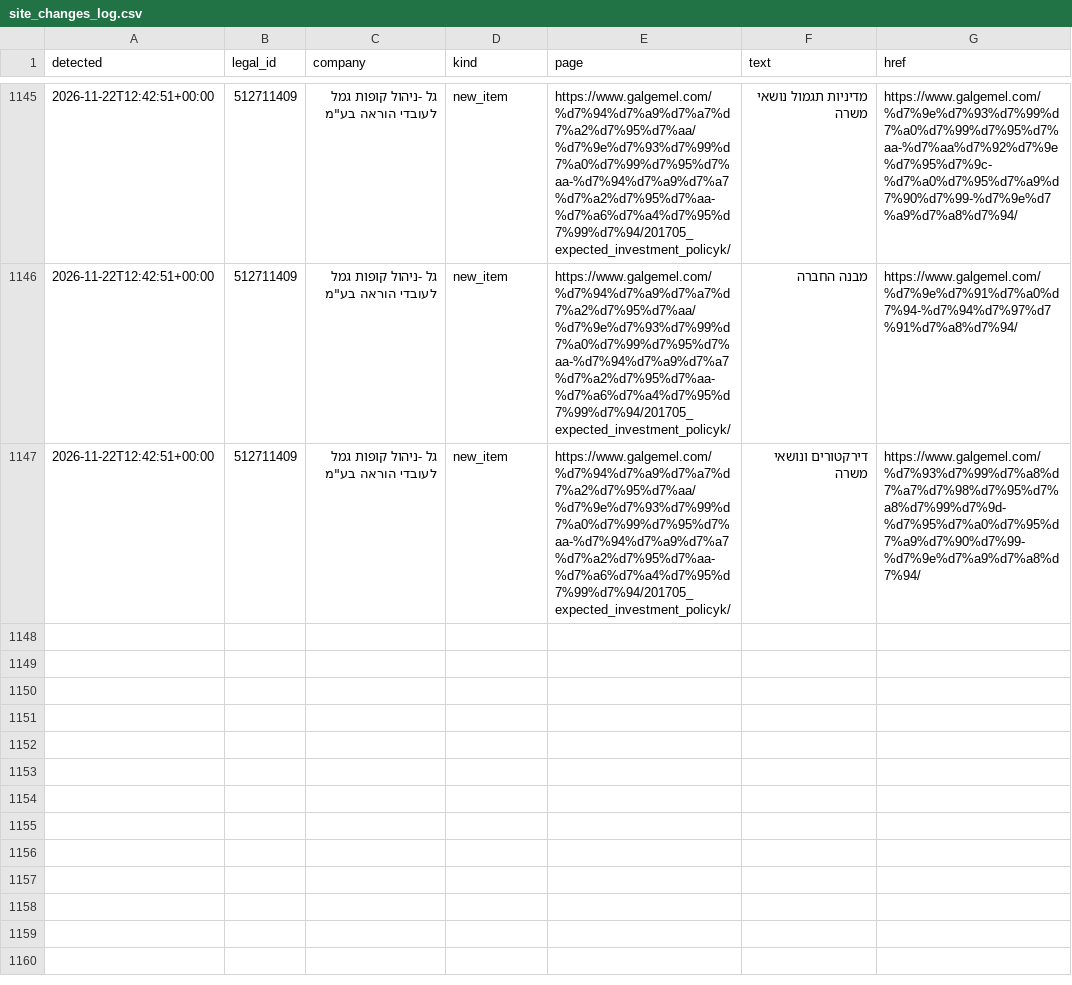
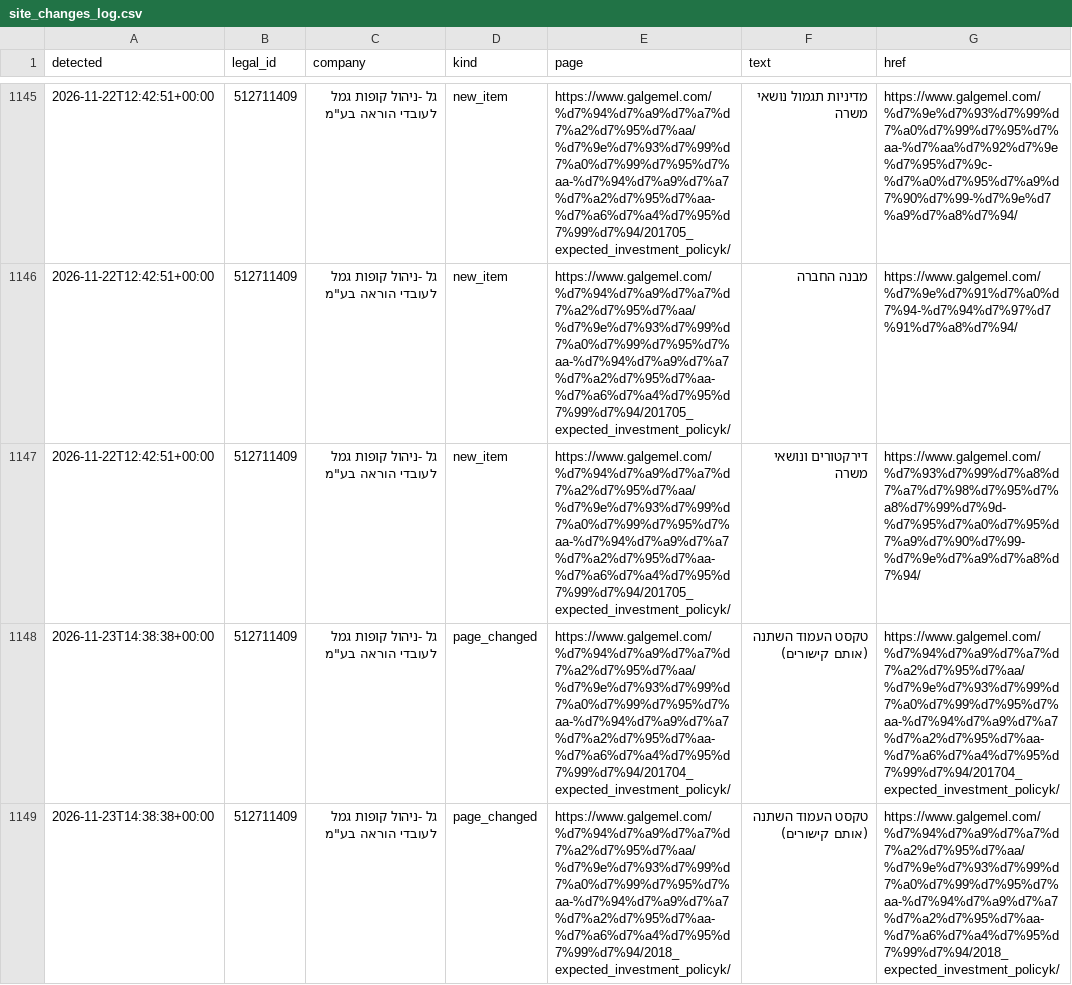
Before and after one commit to Revach123/MASLULIM, a CSV file: policy/companies/512711409/site_changes_log.csv, drawn as a sheet; only a part is shown, gaps mark what is left out.

```diff
--- a/policy/companies/512711409/site_changes_log.csv
+++ b/policy/companies/512711409/site_changes_log.csv
@@ -1147 +1147,3 @@
 2026-11-22T12:42:51+00:00,512711409,"גל -ניהול קופות גמל לעובדי הוראה בע""מ",new_item,https://www.galgemel.com/%d7%94%d7%a9%d7%a7%d7%a2%d7%95%d7%aa/%d7%9e%d7%93%d7%99%d7%a0%d7%99%d7%95%d7%aa-%d7%94%d7%a9%d7%a7%d7%a2%d7%95%d7%aa-%d7%a6%d7%a4%d7%95%d7%99%d7%94/201705_expected_investment_policyk/,דירקטורים ונושאי משרה,https://www.galgemel.com/%d7%93%d7%99%d7%a8%d7%a7%d7%98%d7%95%d7%a8%d7%99%d7%9d-%d7%95%d7%a0%d7%95%d7%a9%d7%90%d7%99-%d7%9e%d7%a9%d7%a8%d7%94/
+2026-11-23T14:38:38+00:00,512711409,"גל -ניהול קופות גמל לעובדי הוראה בע""מ",page_changed,https://www.galgemel.com/%d7%94%d7%a9%d7%a7%d7%a2%d7%95%d7%aa/%d7%9e%d7%93%d7%99%d7%a0%d7%99%d7%95%d7%aa-%d7%94%d7%a9%d7%a7%d7%a2%d7%95%d7%aa-%d7%a6%d7%a4%d7%95%d7%99%d7%94/201704_expected_investment_policyk/,טקסט העמוד השתנה (אותם קישורים),https://www.galgemel.com/%d7%94%d7%a9%d7%a7%d7%a2%d7%95%d7%aa/%d7%9e%d7%93%d7%99%d7%a0%d7%99%d7%95%d7%aa-%d7%94%d7%a9%d7%a7%d7%a2%d7%95%d7%aa-%d7%a6%d7%a4%d7%95%d7%99%d7%94/201704_expected_investment_policyk/
+2026-11-23T14:38:38+00:00,512711409,"גל -ניהול קופות גמל לעובדי הוראה בע""מ",page_changed,https://www.galgemel.com/%d7%94%d7%a9%d7%a7%d7%a2%d7%95%d7%aa/%d7%9e%d7%93%d7%99%d7%a0%d7%99%d7%95%d7%aa-%d7%94%d7%a9%d7%a7%d7%a2%d7%95%d7%aa-%d7%a6%d7%a4%d7%95%d7%99%d7%94/2018_expected_investment_policyk/,טקסט העמוד השתנה (אותם קישורים),https://www.galgemel.com/%d7%94%d7%a9%d7%a7%d7%a2%d7%95%d7%aa/%d7%9e%d7%93%d7%99%d7%a0%d7%99%d7%95%d7%aa-%d7%94%d7%a9%d7%a7%d7%a2%d7%95%d7%aa-%d7%a6%d7%a4%d7%95%d7%99%d7%94/2018_expected_investment_policyk/
```
Also changed, not shown: 6 other files.
